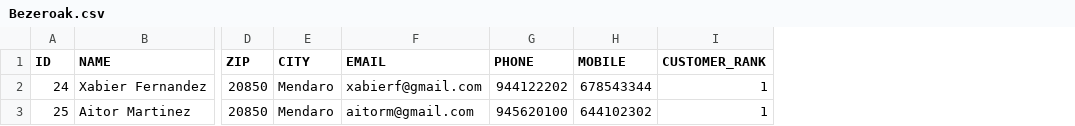
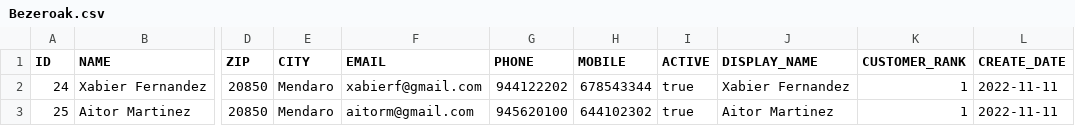
Before and after one commit to MAHI-Organization/1.erronka, a CSV file: DatuAtzipen/erronka/data/Bezeroak.csv, drawn as a sheet; only a part is shown, gaps mark what is left out; the diff names each change by its address in the sheet, - before the commit and + after, or states it on an @@ line.

```diff
--- a/DatuAtzipen/erronka/data/Bezeroak.csv
+++ b/DatuAtzipen/erronka/data/Bezeroak.csv
+column I (ACTIVE), rows 2-3: true | true
+column J (DISPLAY_NAME), rows 2-3: Xabier Fernandez | Aitor Martinez
+column L (CREATE_DATE), rows 2-3: 2022-11-11 | 2022-11-11
```
Also changed, not shown: DatuAtzipen/erronka/data/Salmentak.csv, 49 other files.
